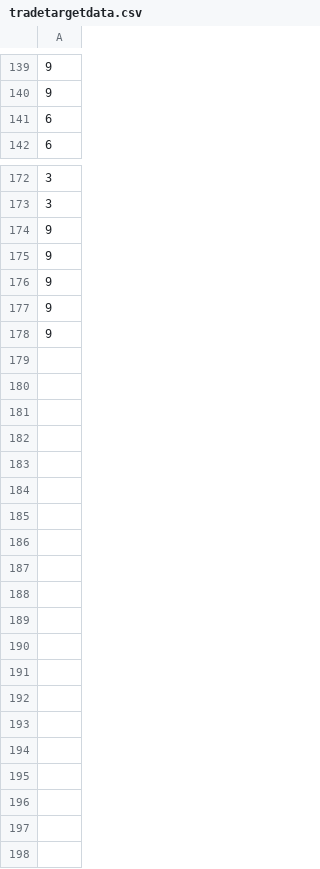
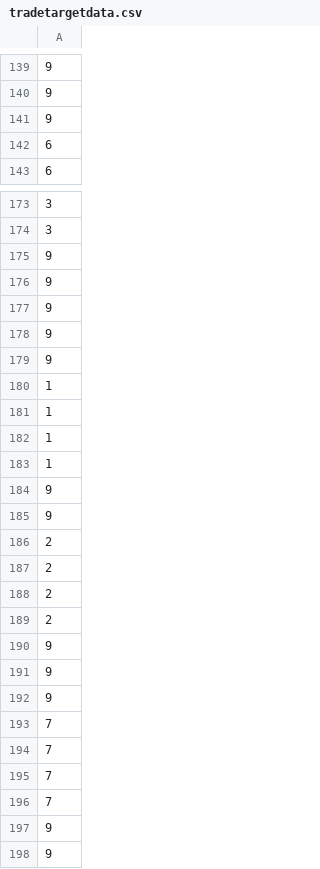
Before and after one commit to citycat001/rxnxn, a CSV file: tradetargetdata.csv, drawn as a sheet; only a part is shown, gaps mark what is left out; the shorter side is filled out with more unchanged rows.

Commit message:
Add data from 13.3.2017, modified previous error data.

```diff
--- a/tradetargetdata.csv
+++ b/tradetargetdata.csv
@@ -140,2 +140,3 @@
 9
+9
 6
@@ -173,2 +174,25 @@
 3
+9
+9
+9
+9
+9
+1
+1
+1
+1
+9
+9
+2
+2
+2
+2
+9
+9
+9
+7
+7
+7
+7
+9
 9
```
